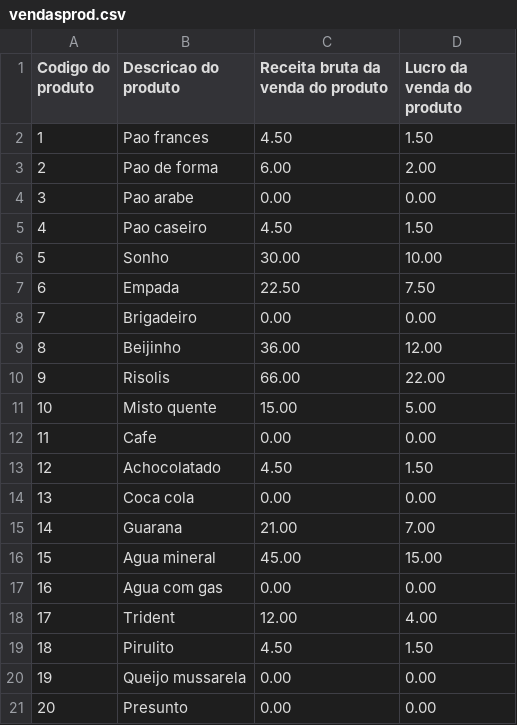
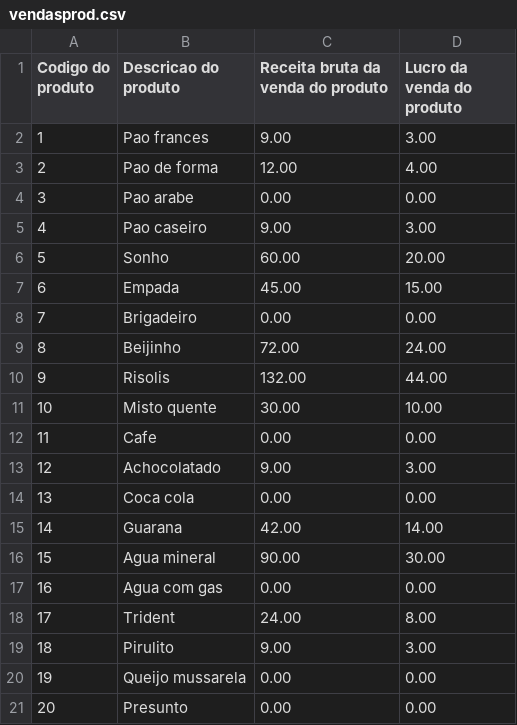
Before and after one commit to LeandroSteffens/Projeto_Padaria, a CSV file: vendasprod.csv, drawn as a sheet.

```diff
--- a/vendasprod.csv
+++ b/vendasprod.csv
@@ -1,20 +1,20 @@
 Codigo do produto;Descricao do produto;Receita bruta da venda do produto;Lucro da venda do produto
-1;Pao frances;4.50;1.50
-2;Pao de forma;6.00;2.00
+1;Pao frances;9.00;3.00
+2;Pao de forma;12.00;4.00
 3;Pao arabe;0.00;0.00
-4;Pao caseiro;4.50;1.50
-5;Sonho;30.00;10.00
-6;Empada;22.50;7.50
+4;Pao caseiro;9.00;3.00
+5;Sonho;60.00;20.00
+6;Empada;45.00;15.00
 7;Brigadeiro;0.00;0.00
-8;Beijinho;36.00;12.00
-9;Risolis;66.00;22.00
-10;Misto quente;15.00;5.00
+8;Beijinho;72.00;24.00
+9;Risolis;132.00;44.00
+10;Misto quente;30.00;10.00
 11;Cafe;0.00;0.00
-12;Achocolatado;4.50;1.50
+12;Achocolatado;9.00;3.00
 13;Coca cola;0.00;0.00
-14;Guarana;21.00;7.00
-15;Agua mineral;45.00;15.00
+14;Guarana;42.00;14.00
+15;Agua mineral;90.00;30.00
 16;Agua com gas;0.00;0.00
-17;Trident;12.00;4.00
-18;Pirulito;4.50;1.50
+17;Trident;24.00;8.00
+18;Pirulito;9.00;3.00
 19;Queijo mussarela;0.00;0.00
```
Also changed, not shown: apagar.csv, 6 other files.
